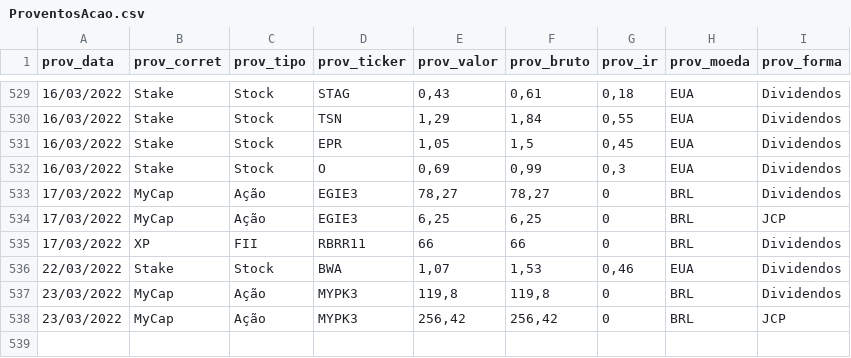
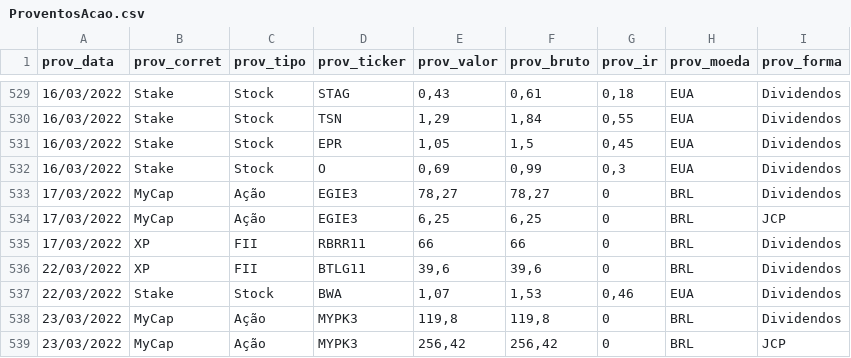
Before and after one commit to renatosts/sql_test, a CSV file: CSV/ProventosAcao.csv, drawn as a sheet; only a part is shown, gaps mark what is left out.

```diff
--- a/CSV/ProventosAcao.csv
+++ b/CSV/ProventosAcao.csv
@@ -535,2 +535,3 @@ prov_data;prov_corret;prov_tipo;prov_ticker;prov_valor;prov_bruto;prov_ir;prov_m
 17/03/2022;XP;FII;RBRR11;66;66;0;BRL;Dividendos
+22/03/2022;XP;FII;BTLG11;39,6;39,6;0;BRL;Dividendos
 22/03/2022;Stake;Stock;BWA;1,07;1,53;0,46;EUA;Dividendos
```
Also changed, not shown: CSV/OperacaoAcao.csv.
